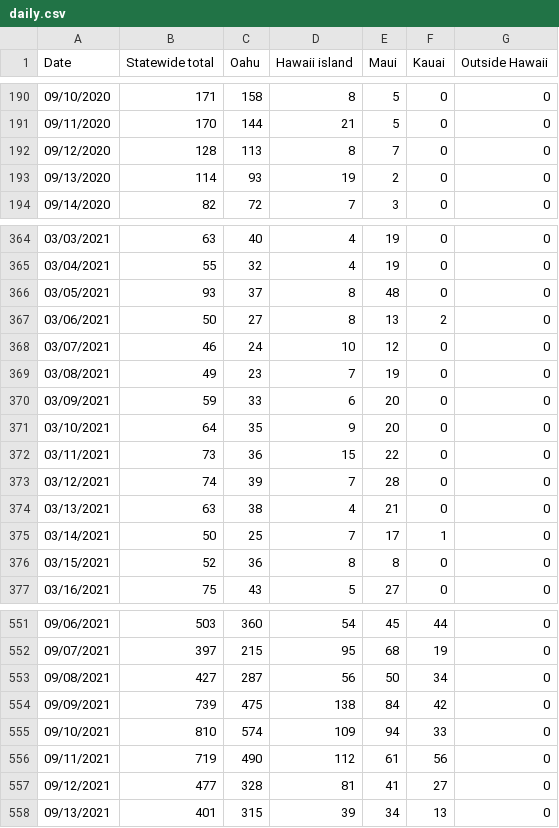
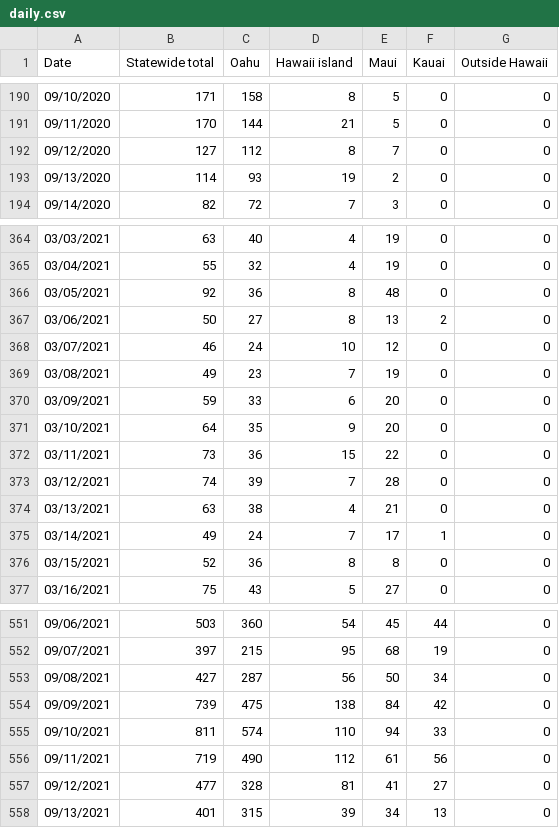
Before and after one commit to webb001/webb001.github.io, a CSV file: daily.csv, drawn as a sheet; only a part is shown, gaps mark what is left out; the diff covers the shown part only.

```diff
--- a/daily.csv
+++ b/daily.csv
@@ -191,3 +191,3 @@ Date,Statewide total,Oahu,Hawaii island,Maui,Kauai,Outside Hawaii
 09/11/2020,170,144,21,5,0,0
-09/12/2020,128,113,8,7,0,0
+09/12/2020,127,112,8,7,0,0
 09/13/2020,114,93,19,2,0,0
@@ -365,3 +365,3 @@ Date,Statewide total,Oahu,Hawaii island,Maui,Kauai,Outside Hawaii
 03/04/2021,55,32,4,19,0,0
-03/05/2021,93,37,8,48,0,0
+03/05/2021,92,36,8,48,0,0
 03/06/2021,50,27,8,13,2,0
@@ -374,3 +374,3 @@ Date,Statewide total,Oahu,Hawaii island,Maui,Kauai,Outside Hawaii
 03/13/2021,63,38,4,21,0,0
-03/14/2021,50,25,7,17,1,0
+03/14/2021,49,24,7,17,1,0
 03/15/2021,52,36,8,8,0,0
@@ -554,3 +554,3 @@ Date,Statewide total,Oahu,Hawaii island,Maui,Kauai,Outside Hawaii
 09/09/2021,739,475,138,84,42,0
-09/10/2021,810,574,109,94,33,0
+09/10/2021,811,574,110,94,33,0
 09/11/2021,719,490,112,61,56,0
```
Also changed, not shown: 1 added row and 30 edited cells elsewhere in this file, 9 other files.
